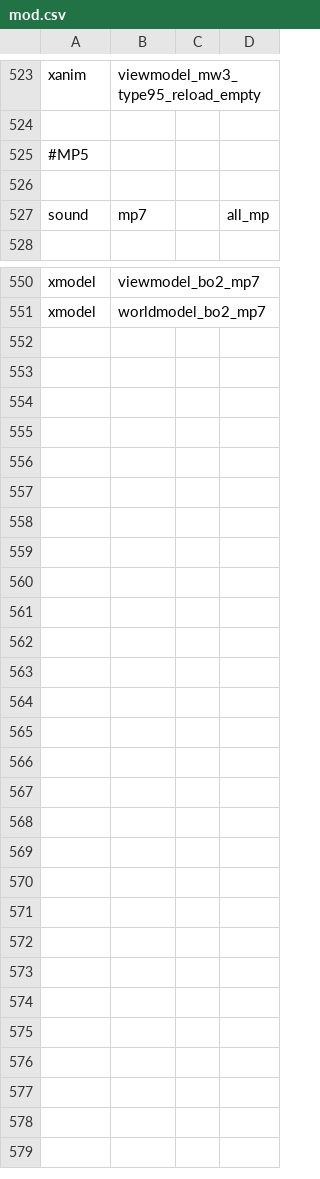
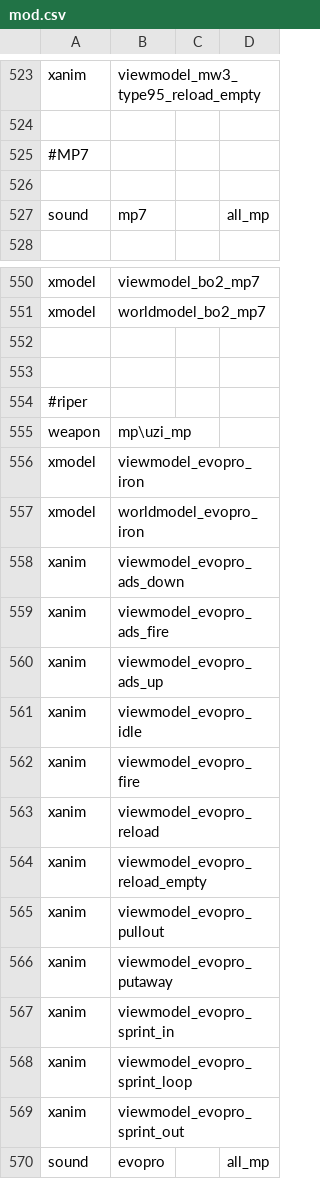
Before and after one commit to gihanrangana/phx_promod_source, a CSV file: mod.csv, drawn as a sheet; only a part is shown, gaps mark what is left out.

```diff
--- a/mod.csv
+++ b/mod.csv
@@ -524,3 +524,3 @@ xanim,viewmodel_mw3_type95_reload_empty
 
-#MP5
+#MP7
 
@@ -551 +551,20 @@ xmodel,viewmodel_bo2_mp7
 xmodel,worldmodel_bo2_mp7
+
+
+#riper
+weapon,mp\uzi_mp
+xmodel,viewmodel_evopro_iron
+xmodel,worldmodel_evopro_iron
+xanim,viewmodel_evopro_ads_down
+xanim,viewmodel_evopro_ads_fire
+xanim,viewmodel_evopro_ads_up
+xanim,viewmodel_evopro_idle
+xanim,viewmodel_evopro_fire
+xanim,viewmodel_evopro_reload
+xanim,viewmodel_evopro_reload_empty
+xanim,viewmodel_evopro_pullout
+xanim,viewmodel_evopro_putaway
+xanim,viewmodel_evopro_sprint_in
+xanim,viewmodel_evopro_sprint_loop
+xanim,viewmodel_evopro_sprint_out
+sound,evopro,,all_mp
```
Also changed, not shown: 43 other files.
